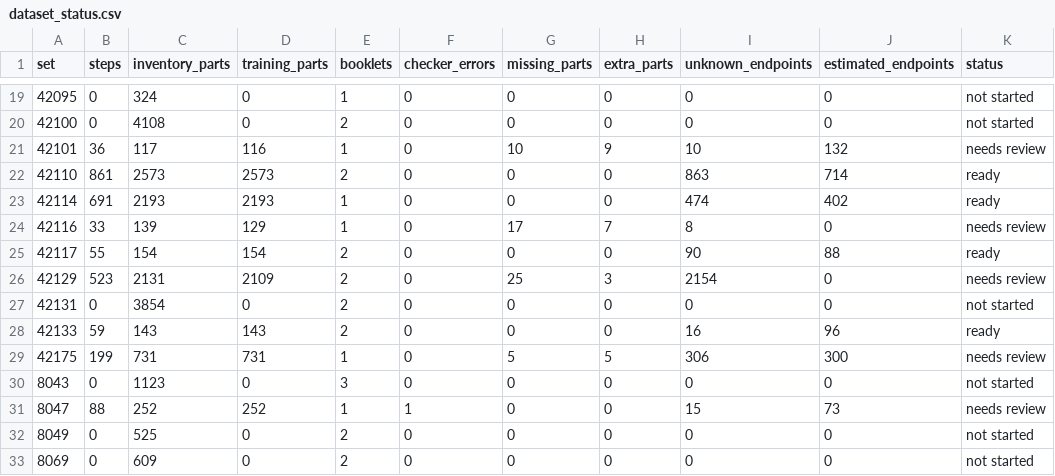
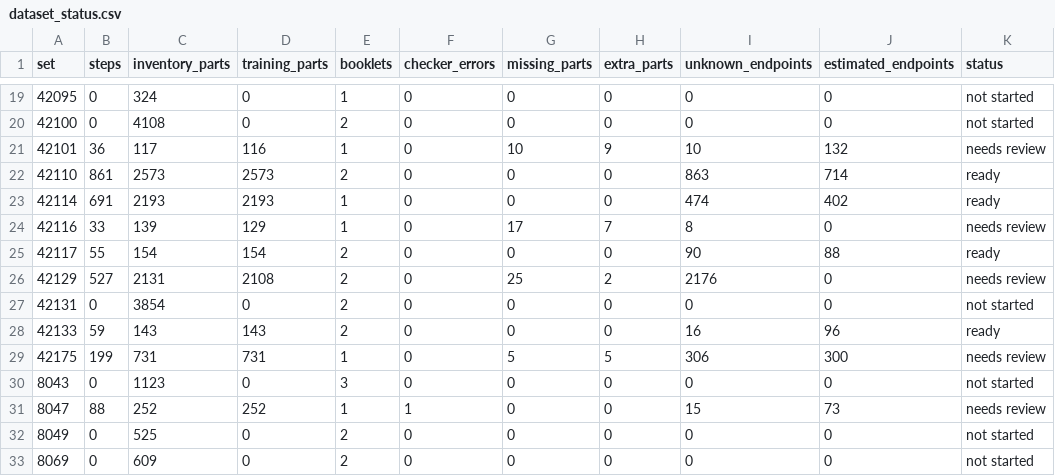
Before and after one commit to Denisuper/Lego-AI, a CSV file: docs/dataset_status.csv, drawn as a sheet; only a part is shown, gaps mark what is left out; the diff names each change by its address in the sheet, - before the commit and + after, or states it on an @@ line.

Commit message:
Remove extra Zetros axle and restore steps 294 through 300

```diff
--- a/docs/dataset_status.csv
+++ b/docs/dataset_status.csv
-B26 (steps): 523
+B26 (steps): 527
-D26 (training_parts): 2109
+D26 (training_parts): 2108
-H26 (extra_parts): 3
+H26 (extra_parts): 2
-I26 (unknown_endpoints): 2154
+I26 (unknown_endpoints): 2176
```
Also changed, not shown: 4 other files.
